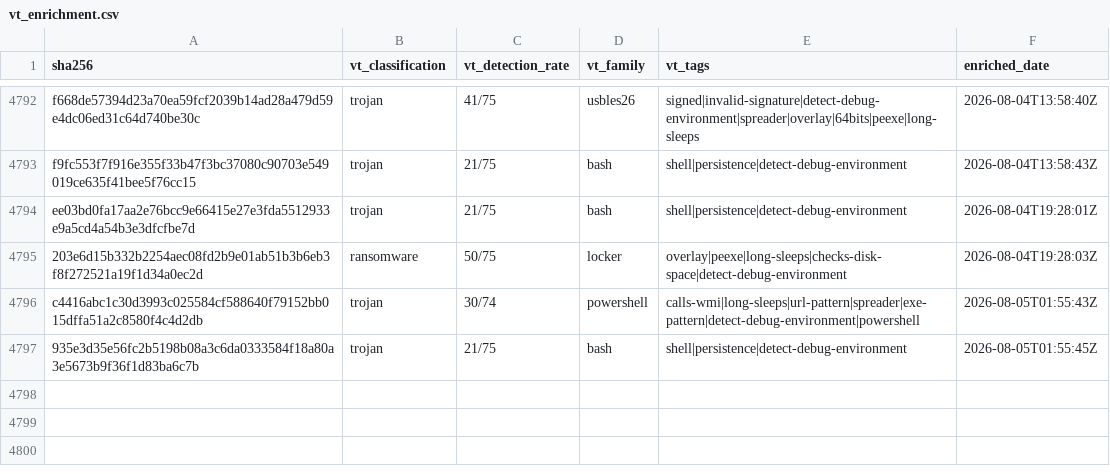
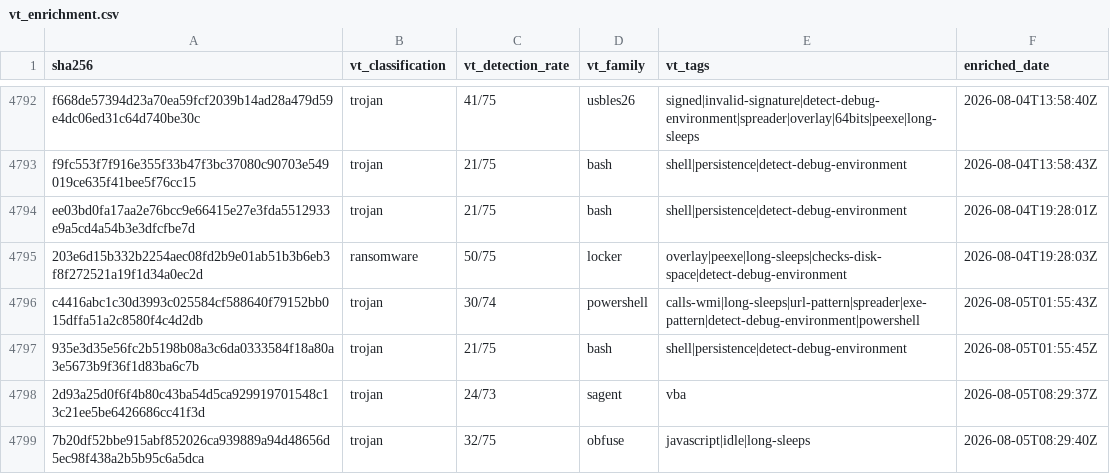
Before and after one commit to elchacal801/threat-intel-reference, a CSV file: data/raw/vt_enrichment.csv, drawn as a sheet; only a part is shown, gaps mark what is left out; the diff names each change by its address in the sheet, - before the commit and + after, or states it on an @@ line.

```diff
--- a/data/raw/vt_enrichment.csv
+++ b/data/raw/vt_enrichment.csv
+row 4798: 2d93a25d0f6f4b80c43ba54d5ca929919701548c13c21ee5be6426686cc41f3d | trojan | 24/73 | sagent | vba | 2026-08-05T08:29:37Z
+row 4799: 7b20df52bbe915abf852026ca939889a94d48656d5ec98f438a2b5b95c6a5dca | trojan | 32/75 | obfuse | javascript|idle|long-sleeps | 2026-08-05T08:29:40Z
```
Also changed, not shown: 6 other files.
